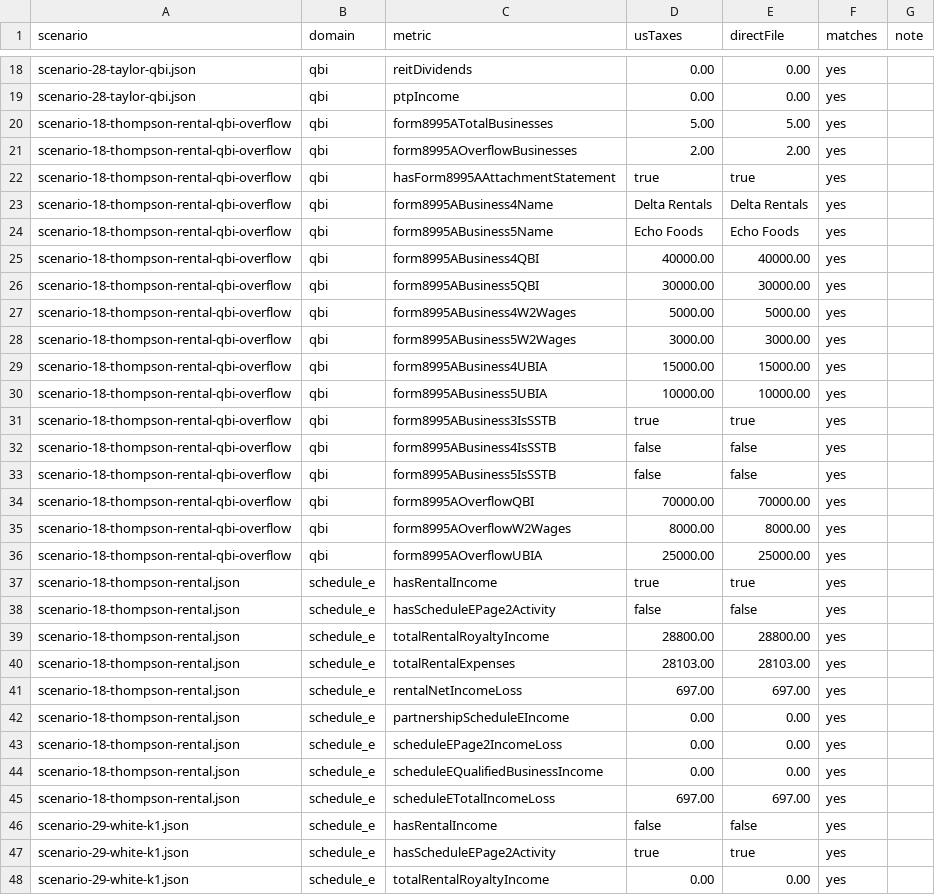
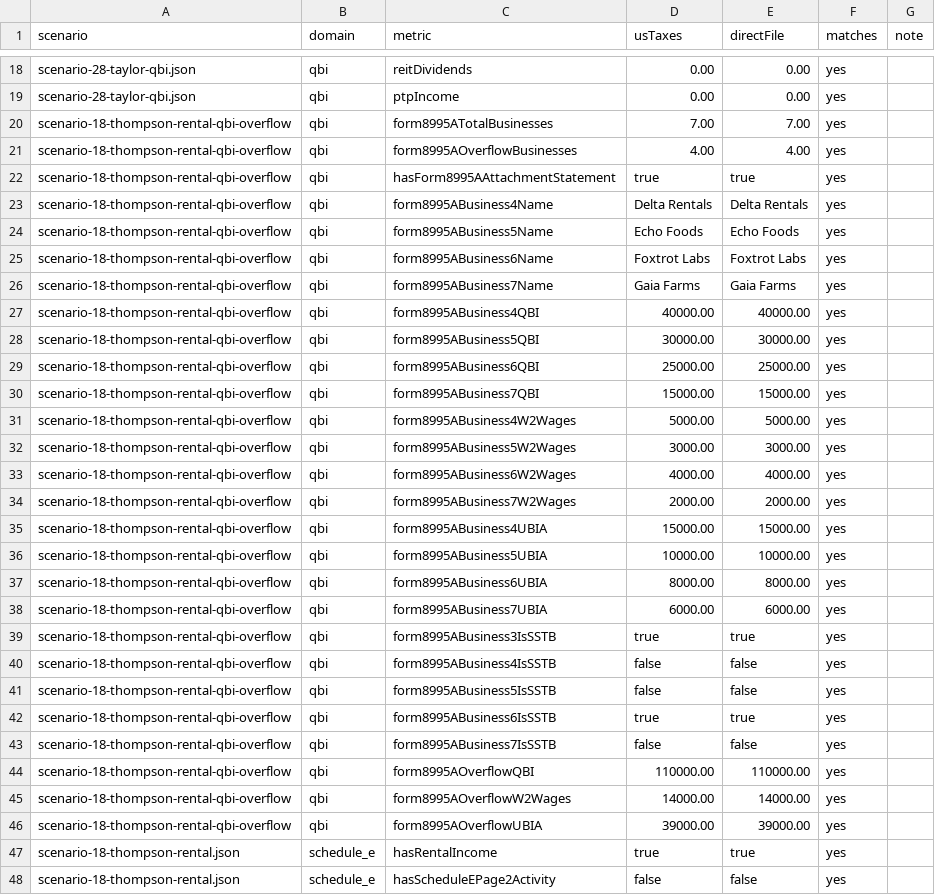
Before and after one commit to tashiscool/UsTaxes, a CSV file: docs/2025_form_output_diff.csv, drawn as a sheet; only a part is shown, gaps mark what is left out; the shorter side is filled out with more unchanged rows; the diff covers the shown part only.

Commit message:
Align manual parity diff outputs

```diff
--- a/docs/2025_form_output_diff.csv
+++ b/docs/2025_form_output_diff.csv
@@ -19,4 +19,4 @@ scenario,domain,metric,usTaxes,directFile,matches,note
 "scenario-28-taylor-qbi.json","qbi","ptpIncome","0.00","0.00","yes",""
-"scenario-18-thompson-rental-qbi-overflow","qbi","form8995ATotalBusinesses","5.00","5.00","yes",""
-"scenario-18-thompson-rental-qbi-overflow","qbi","form8995AOverflowBusinesses","2.00","2.00","yes",""
+"scenario-18-thompson-rental-qbi-overflow","qbi","form8995ATotalBusinesses","7.00","7.00","yes",""
+"scenario-18-thompson-rental-qbi-overflow","qbi","form8995AOverflowBusinesses","4.00","4.00","yes",""
 "scenario-18-thompson-rental-qbi-overflow","qbi","hasForm8995AAttachmentStatement","true","true","yes",""
@@ -24,8 +24,16 @@ scenario,domain,metric,usTaxes,directFile,matches,note
 "scenario-18-thompson-rental-qbi-overflow","qbi","form8995ABusiness5Name","Echo Foods","Echo Foods","yes",""
+"scenario-18-thompson-rental-qbi-overflow","qbi","form8995ABusiness6Name","Foxtrot Labs","Foxtrot Labs","yes",""
+"scenario-18-thompson-rental-qbi-overflow","qbi","form8995ABusiness7Name","Gaia Farms","Gaia Farms","yes",""
 "scenario-18-thompson-rental-qbi-overflow","qbi","form8995ABusiness4QBI","40000.00","40000.00","yes",""
 "scenario-18-thompson-rental-qbi-overflow","qbi","form8995ABusiness5QBI","30000.00","30000.00","yes",""
+"scenario-18-thompson-rental-qbi-overflow","qbi","form8995ABusiness6QBI","25000.00","25000.00","yes",""
+"scenario-18-thompson-rental-qbi-overflow","qbi","form8995ABusiness7QBI","15000.00","15000.00","yes",""
 "scenario-18-thompson-rental-qbi-overflow","qbi","form8995ABusiness4W2Wages","5000.00","5000.00","yes",""
 "scenario-18-thompson-rental-qbi-overflow","qbi","form8995ABusiness5W2Wages","3000.00","3000.00","yes",""
+"scenario-18-thompson-rental-qbi-overflow","qbi","form8995ABusiness6W2Wages","4000.00","4000.00","yes",""
+"scenario-18-thompson-rental-qbi-overflow","qbi","form8995ABusiness7W2Wages","2000.00","2000.00","yes",""
 "scenario-18-thompson-rental-qbi-overflow","qbi","form8995ABusiness4UBIA","15000.00","15000.00","yes",""
 "scenario-18-thompson-rental-qbi-overflow","qbi","form8995ABusiness5UBIA","10000.00","10000.00","yes",""
+"scenario-18-thompson-rental-qbi-overflow","qbi","form8995ABusiness6UBIA","8000.00","8000.00","yes",""
+"scenario-18-thompson-rental-qbi-overflow","qbi","form8995ABusiness7UBIA","6000.00","6000.00","yes",""
 "scenario-18-thompson-rental-qbi-overflow","qbi","form8995ABusiness3IsSSTB","true","true","yes",""
@@ -33,5 +41,7 @@ scenario,domain,metric,usTaxes,directFile,matches,note
 "scenario-18-thompson-rental-qbi-overflow","qbi","form8995ABusiness5IsSSTB","false","false","yes",""
-"scenario-18-thompson-rental-qbi-overflow","qbi","form8995AOverflowQBI","70000.00","70000.00","yes",""
-"scenario-18-thompson-rental-qbi-overflow","qbi","form8995AOverflowW2Wages","8000.00","8000.00","yes",""
-"scenario-18-thompson-rental-qbi-overflow","qbi","form8995AOverflowUBIA","25000.00","25000.00","yes",""
+"scenario-18-thompson-rental-qbi-overflow","qbi","form8995ABusiness6IsSSTB","true","true","yes",""
+"scenario-18-thompson-rental-qbi-overflow","qbi","form8995ABusiness7IsSSTB","false","false","yes",""
+"scenario-18-thompson-rental-qbi-overflow","qbi","form8995AOverflowQBI","110000.00","110000.00","yes",""
+"scenario-18-thompson-rental-qbi-overflow","qbi","form8995AOverflowW2Wages","14000.00","14000.00","yes",""
+"scenario-18-thompson-rental-qbi-overflow","qbi","form8995AOverflowUBIA","39000.00","39000.00","yes",""
 "scenario-18-thompson-rental.json","schedule_e","hasRentalIncome","true","true","yes",""
```
Also changed, not shown: 12 added rows and 2 edited cells elsewhere in this file, 2 other files.
